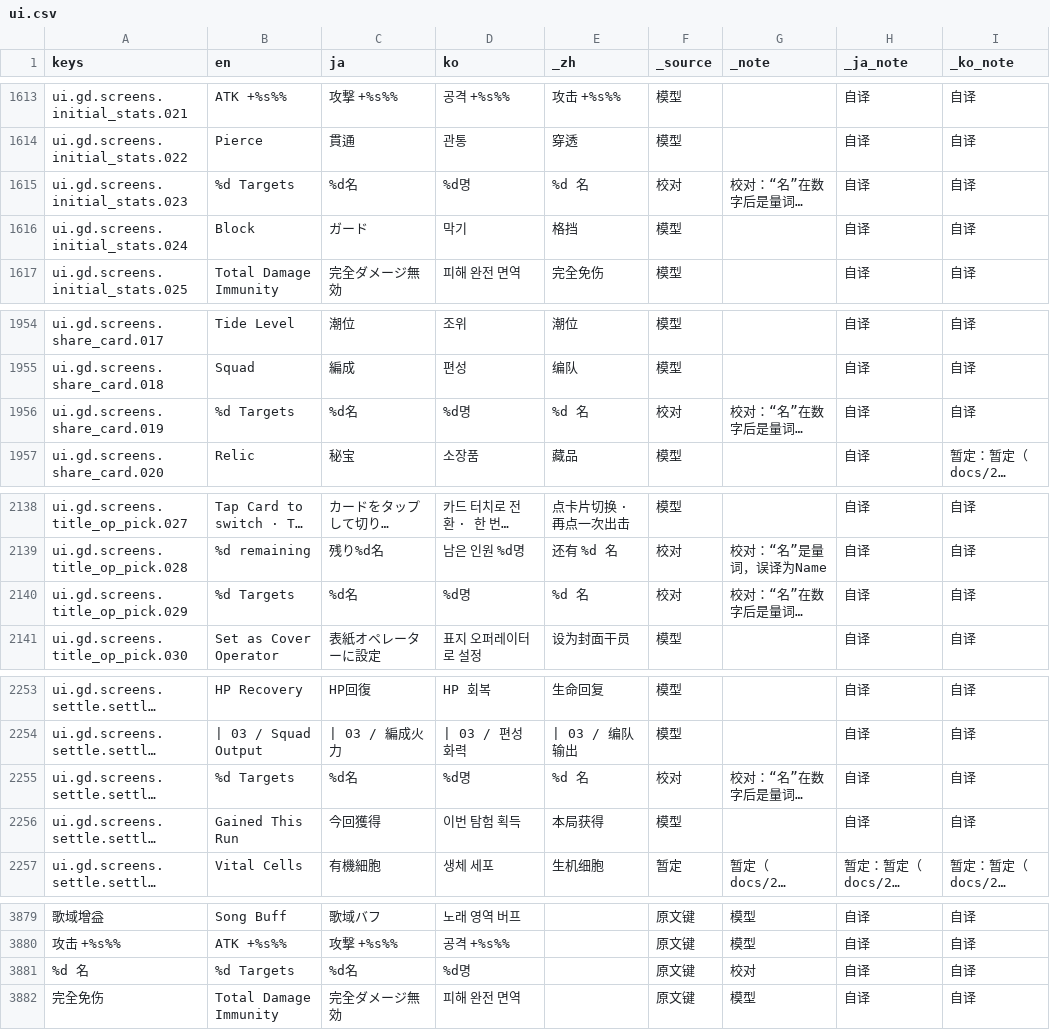
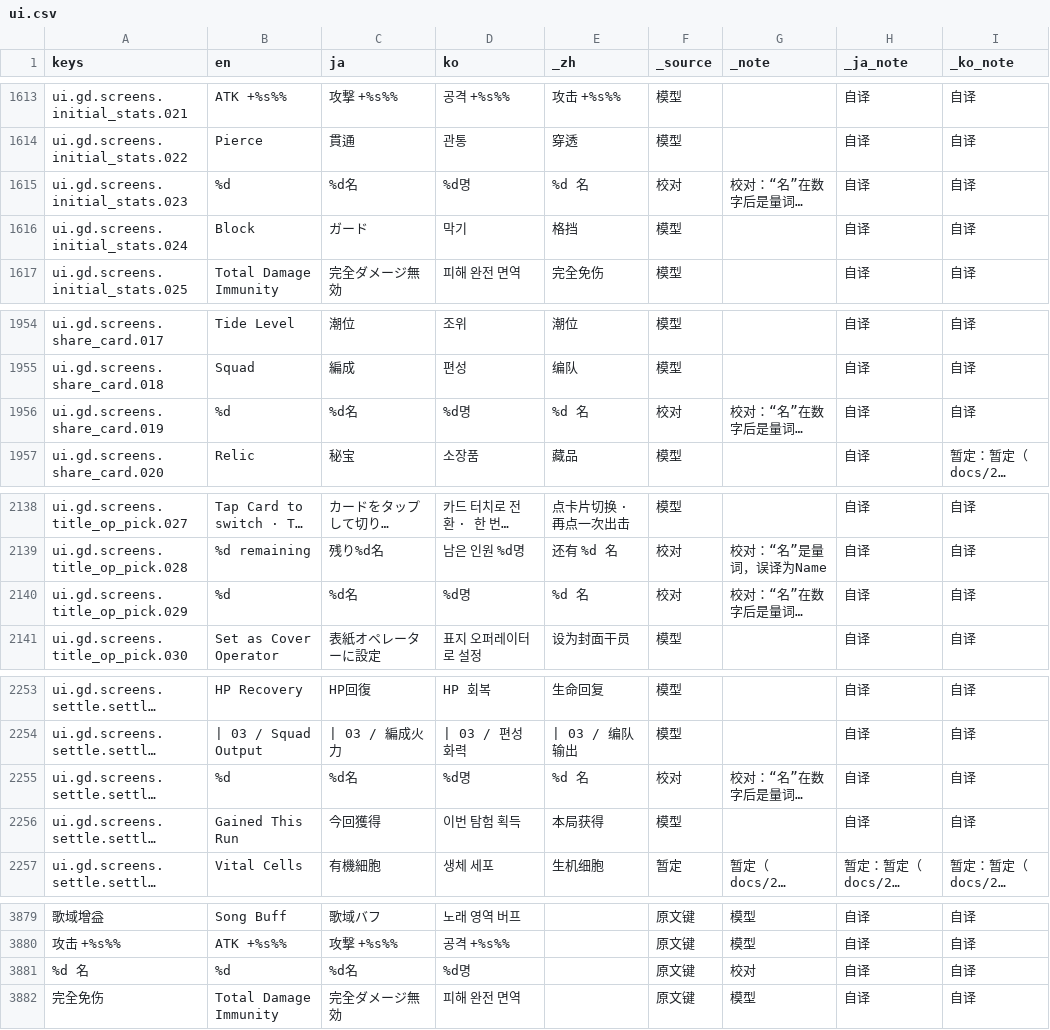
Before and after one commit to cryus-2000/ArknightsSurvivors, a CSV file: game/l10n/ui.csv, drawn as a sheet; only a part is shown, gaps mark what is left out; long unchanged cells end in …; the diff names each change by its address in the sheet, - before the commit and + after, or states it on an @@ line.

```diff
--- a/game/l10n/ui.csv
+++ b/game/l10n/ui.csv
-B1615 (en): %d Targets
+B1615 (en): %d
-B1956 (en): %d Targets
+B1956 (en): %d
-B2140 (en): %d Targets
+B2140 (en): %d
-B2255 (en): %d Targets
+B2255 (en): %d
-B3881 (en): %d Targets
+B3881 (en): %d
```
